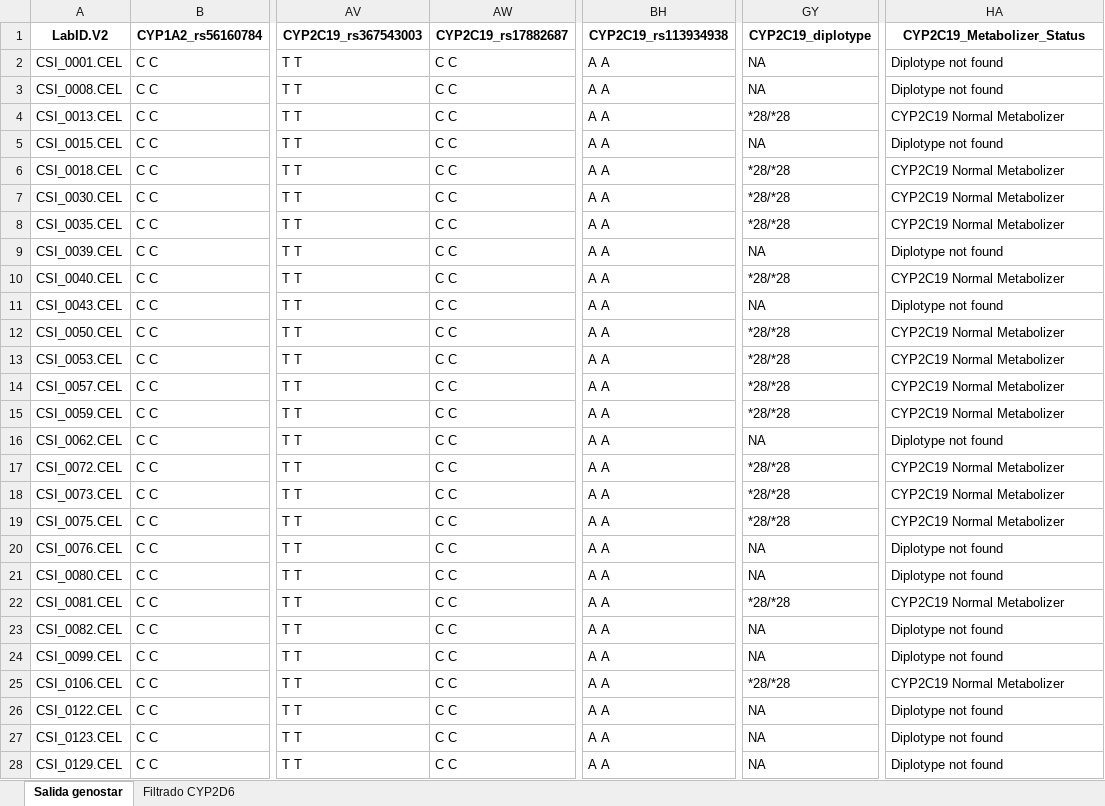
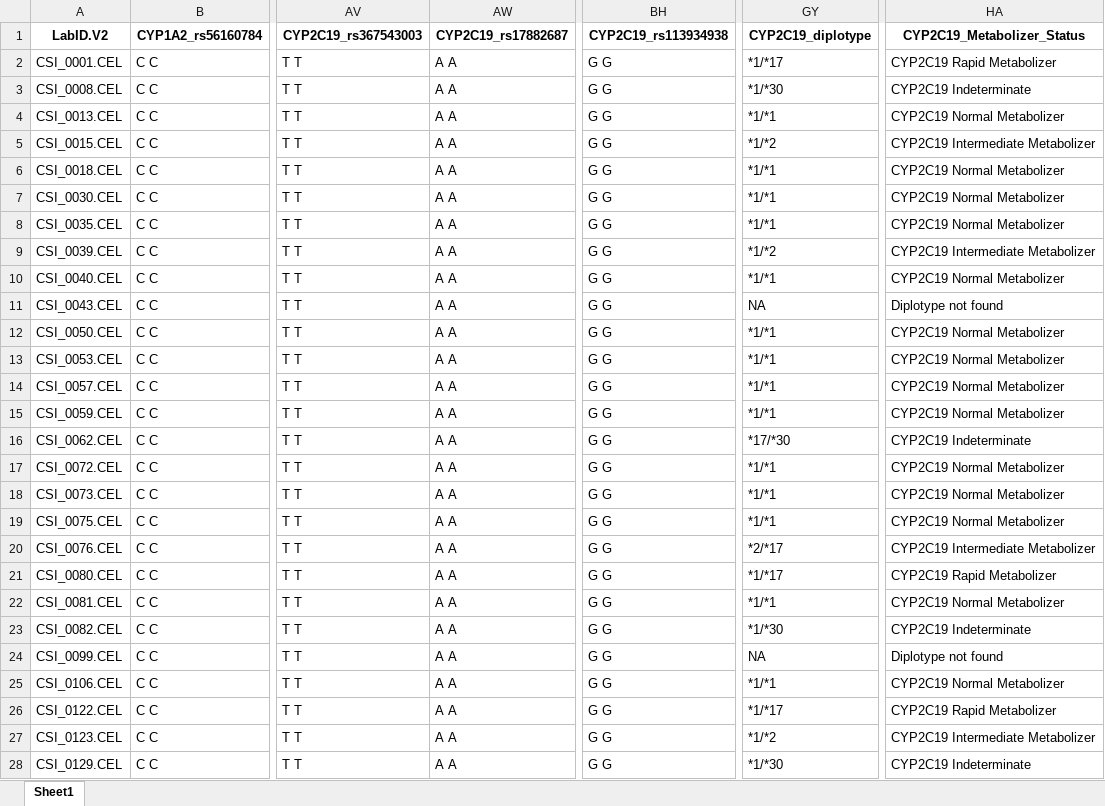
Before and after one commit to dianabar23/TFM_GenoStaR, an Excel workbook: Genostar/CYPs/CYP2D6/CYP2D6_individuos_NA.xlsx, sheet Sheet1, drawn as a sheet; only a part is shown, gaps mark what is left out; values as stored, in another font and other column widths than the file's, no borders; the diff covers the shown part only; the diff names each change by its address in the sheet, - before the commit and + after, or states it on an @@ line.

```diff
--- a/Genostar/CYPs/CYP2D6/CYP2D6_individuos_NA.xlsx (sheet Sheet1)
+++ b/Genostar/CYPs/CYP2D6/CYP2D6_individuos_NA.xlsx (sheet Sheet1)
-sheet tab: Salida genostar
+sheet tab: Sheet1
-sheet tab: Filtrado CYP2D6
-AW2:AW28 (CYP2C19_rs17882687): C C
+AW2:AW28 (CYP2C19_rs17882687): A A
-BH2:BH28 (CYP2C19_rs113934938): A A
+BH2:BH28 (CYP2C19_rs113934938): G G
-GY2 (CYP2C19_diplotype): NA
+GY2 (CYP2C19_diplotype): *1/*17
-HA2 (CYP2C19_Metabolizer_Status): Diplotype not found
+HA2 (CYP2C19_Metabolizer_Status): CYP2C19 Rapid Metabolizer
-GY3 (CYP2C19_diplotype): NA
+GY3 (CYP2C19_diplotype): *1/*30
-HA3 (CYP2C19_Metabolizer_Status): Diplotype not found
+HA3 (CYP2C19_Metabolizer_Status): CYP2C19 Indeterminate
-GY4 (CYP2C19_diplotype): *28/*28
+GY4 (CYP2C19_diplotype): *1/*1
-GY5 (CYP2C19_diplotype): NA
+GY5 (CYP2C19_diplotype): *1/*2
-HA5 (CYP2C19_Metabolizer_Status): Diplotype not found
+HA5 (CYP2C19_Metabolizer_Status): CYP2C19 Intermediate Metabolizer
-GY6:GY8 (CYP2C19_diplotype): *28/*28
+GY6:GY8 (CYP2C19_diplotype): *1/*1
-GY9 (CYP2C19_diplotype): NA
+GY9 (CYP2C19_diplotype): *1/*2
-HA9 (CYP2C19_Metabolizer_Status): Diplotype not found
+HA9 (CYP2C19_Metabolizer_Status): CYP2C19 Intermediate Metabolizer
-GY10 (CYP2C19_diplotype): *28/*28
+GY10 (CYP2C19_diplotype): *1/*1
-GY12:GY15 (CYP2C19_diplotype): *28/*28
+GY12:GY15 (CYP2C19_diplotype): *1/*1
-GY16 (CYP2C19_diplotype): NA
+GY16 (CYP2C19_diplotype): *17/*30
-HA16 (CYP2C19_Metabolizer_Status): Diplotype not found
+HA16 (CYP2C19_Metabolizer_Status): CYP2C19 Indeterminate
-GY17:GY19 (CYP2C19_diplotype): *28/*28
+GY17:GY19 (CYP2C19_diplotype): *1/*1
-GY20 (CYP2C19_diplotype): NA
+GY20 (CYP2C19_diplotype): *2/*17
-HA20 (CYP2C19_Metabolizer_Status): Diplotype not found
+HA20 (CYP2C19_Metabolizer_Status): CYP2C19 Intermediate Metabolizer
-GY21 (CYP2C19_diplotype): NA
+GY21 (CYP2C19_diplotype): *1/*17
-HA21 (CYP2C19_Metabolizer_Status): Diplotype not found
+HA21 (CYP2C19_Metabolizer_Status): CYP2C19 Rapid Metabolizer
-GY22 (CYP2C19_diplotype): *28/*28
+GY22 (CYP2C19_diplotype): *1/*1
-GY23 (CYP2C19_diplotype): NA
+GY23 (CYP2C19_diplotype): *1/*30
-HA23 (CYP2C19_Metabolizer_Status): Diplotype not found
+HA23 (CYP2C19_Metabolizer_Status): CYP2C19 Indeterminate
-GY25 (CYP2C19_diplotype): *28/*28
+GY25 (CYP2C19_diplotype): *1/*1
-GY26 (CYP2C19_diplotype): NA
+GY26 (CYP2C19_diplotype): *1/*17
-HA26 (CYP2C19_Metabolizer_Status): Diplotype not found
+HA26 (CYP2C19_Metabolizer_Status): CYP2C19 Rapid Metabolizer
-GY27 (CYP2C19_diplotype): NA
+GY27 (CYP2C19_diplotype): *1/*2
-HA27 (CYP2C19_Metabolizer_Status): Diplotype not found
+HA27 (CYP2C19_Metabolizer_Status): CYP2C19 Intermediate Metabolizer
-GY28 (CYP2C19_diplotype): NA
+GY28 (CYP2C19_diplotype): *1/*30
-HA28 (CYP2C19_Metabolizer_Status): Diplotype not found
+HA28 (CYP2C19_Metabolizer_Status): CYP2C19 Indeterminate
```
Also changed, not shown: 1161 edited cells elsewhere in this sheet, Genostar/CYPs/CYP2B6/CYP2B6_individuos_NA.xlsx, Genostar/CYPs/CYP2C9/CYP2C9_individuos_NA.xlsx, 33 other files.
